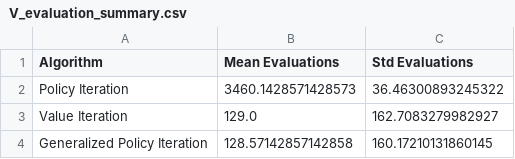
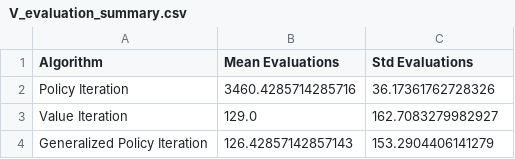
Before and after one commit to Dikshuy/Reinforcement-Learning-UofA, a CSV file: V_evaluation_summary.csv, drawn as a sheet.

```diff
--- a/V_evaluation_summary.csv
+++ b/V_evaluation_summary.csv
@@ -1,4 +1,4 @@
 Algorithm,Mean Evaluations,Std Evaluations
-Policy Iteration,3460.1428571428573,36.46300893245322
+Policy Iteration,3460.4285714285716,36.17361762728326
 Value Iteration,129.0,162.7083279982927
-Generalized Policy Iteration,128.57142857142858,160.17210131860145
+Generalized Policy Iteration,126.42857142857143,153.2904406141279
```
Also changed, not shown: 43 other files.
